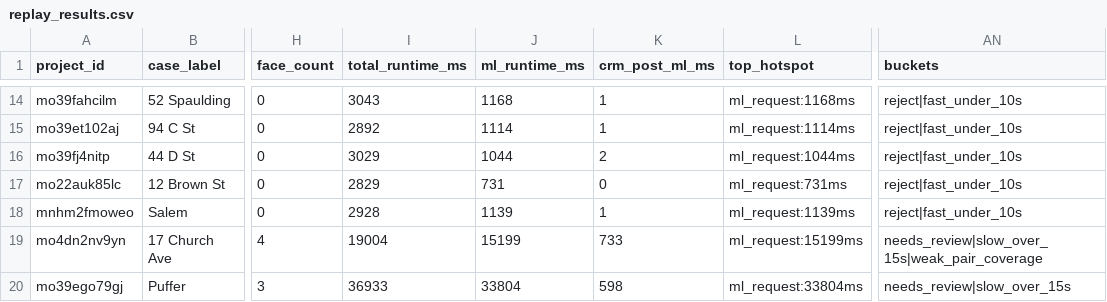
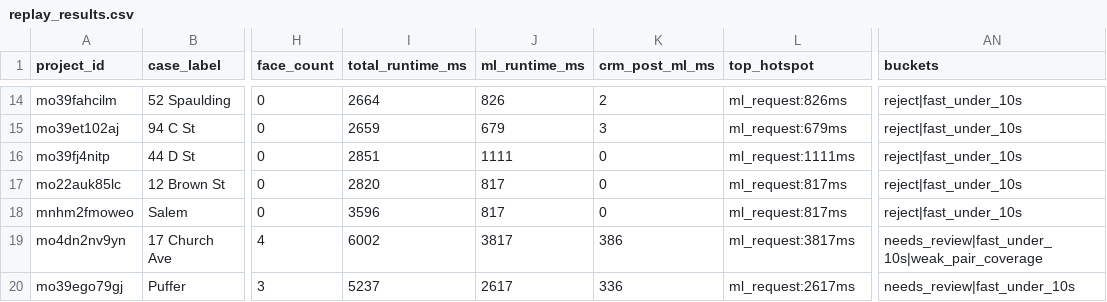
Before and after one commit to adam12798/roof-viewer, a CSV file: tools/v3p0_replay_output/replay_results.csv, drawn as a sheet; only a part is shown, gaps mark what is left out; the diff covers the shown part only; the diff names each change by its address in the sheet, - before the commit and + after, or states it on an @@ line.

```diff
--- a/tools/v3p0_replay_output/replay_results.csv
+++ b/tools/v3p0_replay_output/replay_results.csv
-I14 (total_runtime_ms): 3043
+I14 (total_runtime_ms): 2664
-J14 (ml_runtime_ms): 1168
+J14 (ml_runtime_ms): 826
-K14 (crm_post_ml_ms): 1
+K14 (crm_post_ml_ms): 2
-L14 (top_hotspot): ml_request:1168ms
+L14 (top_hotspot): ml_request:826ms
-I15 (total_runtime_ms): 2892
+I15 (total_runtime_ms): 2659
-J15 (ml_runtime_ms): 1114
+J15 (ml_runtime_ms): 679
-K15 (crm_post_ml_ms): 1
+K15 (crm_post_ml_ms): 3
-L15 (top_hotspot): ml_request:1114ms
+L15 (top_hotspot): ml_request:679ms
-I16 (total_runtime_ms): 3029
+I16 (total_runtime_ms): 2851
-J16 (ml_runtime_ms): 1044
+J16 (ml_runtime_ms): 1111
-K16 (crm_post_ml_ms): 2
+K16 (crm_post_ml_ms): 0
-L16 (top_hotspot): ml_request:1044ms
+L16 (top_hotspot): ml_request:1111ms
-I17 (total_runtime_ms): 2829
+I17 (total_runtime_ms): 2820
-J17 (ml_runtime_ms): 731
+J17 (ml_runtime_ms): 817
-L17 (top_hotspot): ml_request:731ms
+L17 (top_hotspot): ml_request:817ms
-I18 (total_runtime_ms): 2928
+I18 (total_runtime_ms): 3596
-J18 (ml_runtime_ms): 1139
+J18 (ml_runtime_ms): 817
-K18 (crm_post_ml_ms): 1
+K18 (crm_post_ml_ms): 0
-L18 (top_hotspot): ml_request:1139ms
+L18 (top_hotspot): ml_request:817ms
-I19 (total_runtime_ms): 19004
+I19 (total_runtime_ms): 6002
-J19 (ml_runtime_ms): 15199
+J19 (ml_runtime_ms): 3817
-K19 (crm_post_ml_ms): 733
+K19 (crm_post_ml_ms): 386
-L19 (top_hotspot): ml_request:15199ms
+L19 (top_hotspot): ml_request:3817ms
-AN19 (buckets): needs_review|slow_over_15s|weak_pair_coverage
+AN19 (buckets): needs_review|fast_under_10s|weak_pair_coverage
-I20 (total_runtime_ms): 36933
+I20 (total_runtime_ms): 5237
-J20 (ml_runtime_ms): 33804
+J20 (ml_runtime_ms): 2617
-K20 (crm_post_ml_ms): 598
+K20 (crm_post_ml_ms): 336
-L20 (top_hotspot): ml_request:33804ms
+L20 (top_hotspot): ml_request:2617ms
-AN20 (buckets): needs_review|slow_over_15s
+AN20 (buckets): needs_review|fast_under_10s
```
Also changed, not shown: 78 edited cells elsewhere in this file, 6 other files.
